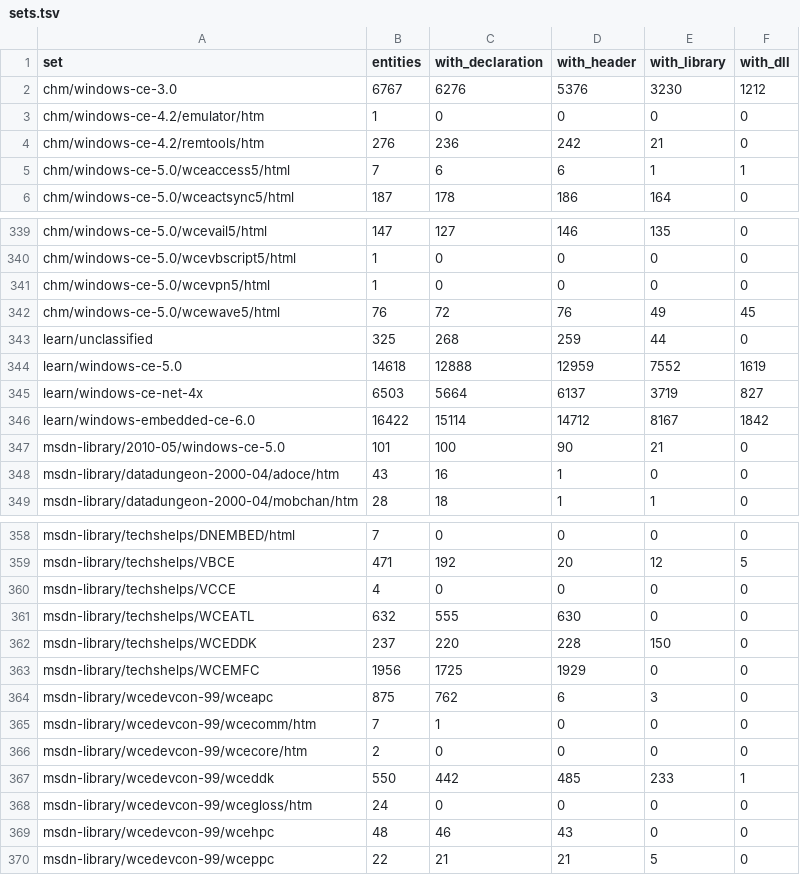
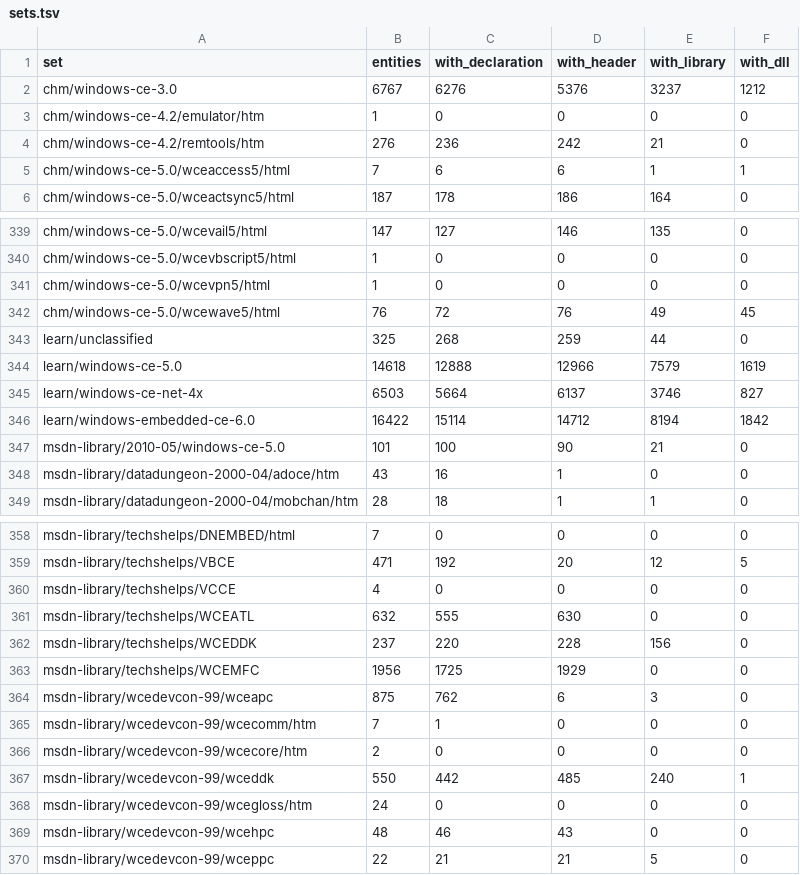
Before and after one commit to kagurasumusun/wince-docs-corpus, a TSV file: knowledge/kb/sets.tsv, drawn as a sheet; only a part is shown, gaps mark what is left out.

```diff
--- a/knowledge/kb/sets.tsv
+++ b/knowledge/kb/sets.tsv
@@ -1,3 +1,3 @@
 set	entities	with_declaration	with_header	with_library	with_dll
-chm/windows-ce-3.0	6767	6276	5376	3230	1212
+chm/windows-ce-3.0	6767	6276	5376	3237	1212
 chm/windows-ce-4.2/emulator/htm	1	0	0	0	0
@@ -343,5 +343,5 @@ chm/windows-ce-5.0/wcewave5/html	76	72	76	49	45
 learn/unclassified	325	268	259	44	0
-learn/windows-ce-5.0	14618	12888	12959	7552	1619
-learn/windows-ce-net-4x	6503	5664	6137	3719	827
-learn/windows-embedded-ce-6.0	16422	15114	14712	8167	1842
+learn/windows-ce-5.0	14618	12888	12966	7579	1619
+learn/windows-ce-net-4x	6503	5664	6137	3746	827
+learn/windows-embedded-ce-6.0	16422	15114	14712	8194	1842
 msdn-library/2010-05/windows-ce-5.0	101	100	90	21	0
@@ -361,3 +361,3 @@ msdn-library/techshelps/VCCE	4	0	0	0	0
 msdn-library/techshelps/WCEATL	632	555	630	0	0
-msdn-library/techshelps/WCEDDK	237	220	228	150	0
+msdn-library/techshelps/WCEDDK	237	220	228	156	0
 msdn-library/techshelps/WCEMFC	1956	1725	1929	0	0
@@ -366,3 +366,3 @@ msdn-library/wcedevcon-99/wcecomm/htm	7	1	0	0	0
 msdn-library/wcedevcon-99/wcecore/htm	2	0	0	0	0
-msdn-library/wcedevcon-99/wceddk	550	442	485	233	1
+msdn-library/wcedevcon-99/wceddk	550	442	485	240	1
 msdn-library/wcedevcon-99/wcegloss/htm	24	0	0	0	0
```
Also changed, not shown: knowledge/kb/headers.tsv, knowledge/reports/cleanroom.tsv, 14 other files.
